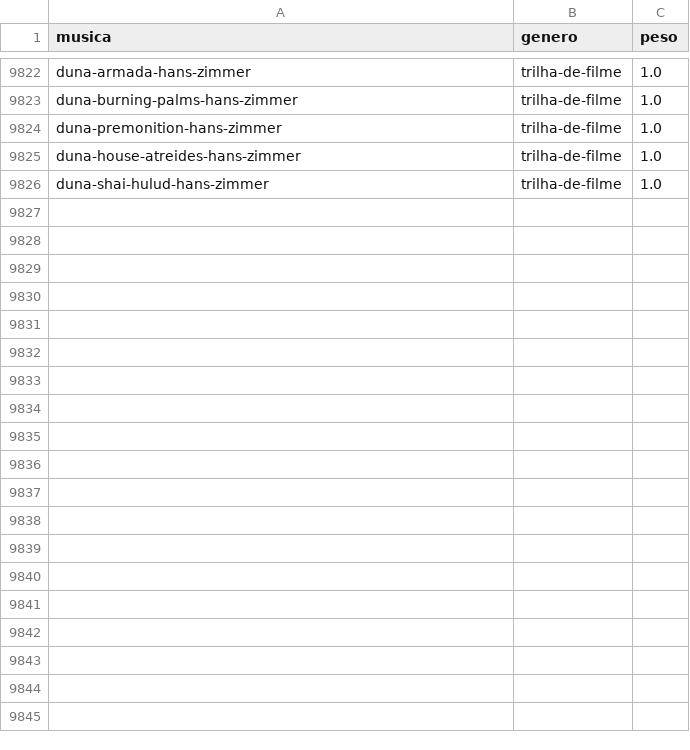
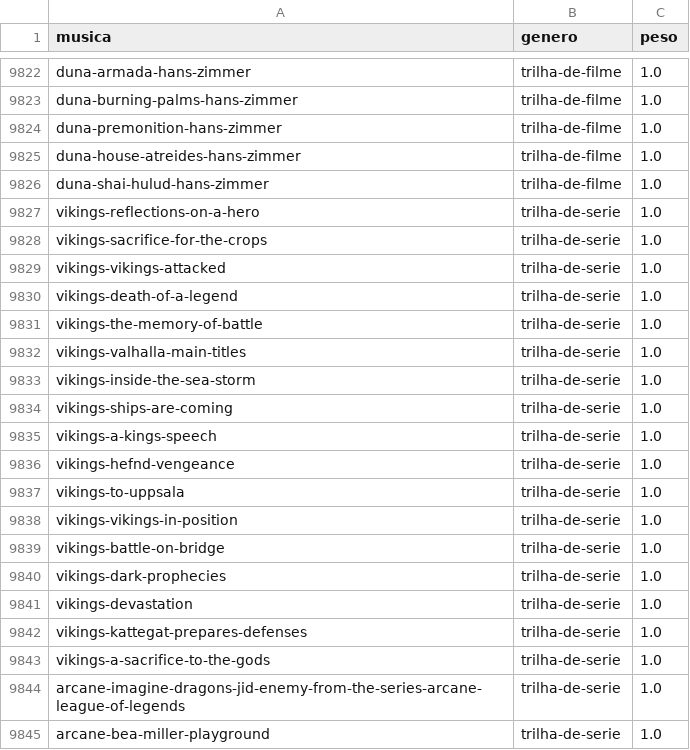
Before and after one commit to Marcelao98/Projeto-Frederico, a CSV file: acervo/catalogo/musica_genero.csv, drawn as a sheet; only a part is shown, gaps mark what is left out; the diff covers the shown part only.

```diff
--- a/acervo/catalogo/musica_genero.csv
+++ b/acervo/catalogo/musica_genero.csv
@@ -9826 +9826,20 @@ duna-house-atreides-hans-zimmer;trilha-de-filme;1.0
 duna-shai-hulud-hans-zimmer;trilha-de-filme;1.0
+vikings-reflections-on-a-hero;trilha-de-serie;1.0
+vikings-sacrifice-for-the-crops;trilha-de-serie;1.0
+vikings-vikings-attacked;trilha-de-serie;1.0
+vikings-death-of-a-legend;trilha-de-serie;1.0
+vikings-the-memory-of-battle;trilha-de-serie;1.0
+vikings-valhalla-main-titles;trilha-de-serie;1.0
+vikings-inside-the-sea-storm;trilha-de-serie;1.0
+vikings-ships-are-coming;trilha-de-serie;1.0
+vikings-a-kings-speech;trilha-de-serie;1.0
+vikings-hefnd-vengeance;trilha-de-serie;1.0
+vikings-to-uppsala;trilha-de-serie;1.0
+vikings-vikings-in-position;trilha-de-serie;1.0
+vikings-battle-on-bridge;trilha-de-serie;1.0
+vikings-dark-prophecies;trilha-de-serie;1.0
+vikings-devastation;trilha-de-serie;1.0
+vikings-kattegat-prepares-defenses;trilha-de-serie;1.0
+vikings-a-sacrifice-to-the-gods;trilha-de-serie;1.0
+arcane-imagine-dragons-jid-enemy-from-the-series-arcane-league-of-legends;trilha-de-serie;1.0
+arcane-bea-miller-playground;trilha-de-serie;1.0
```
Also changed, not shown: 47 added rows elsewhere in this file, acervo/catalogo/musica_artista.csv, acervo/catalogo/ost/faixas/avatar-a-lenda-de-aang.csv, 9 other files.
